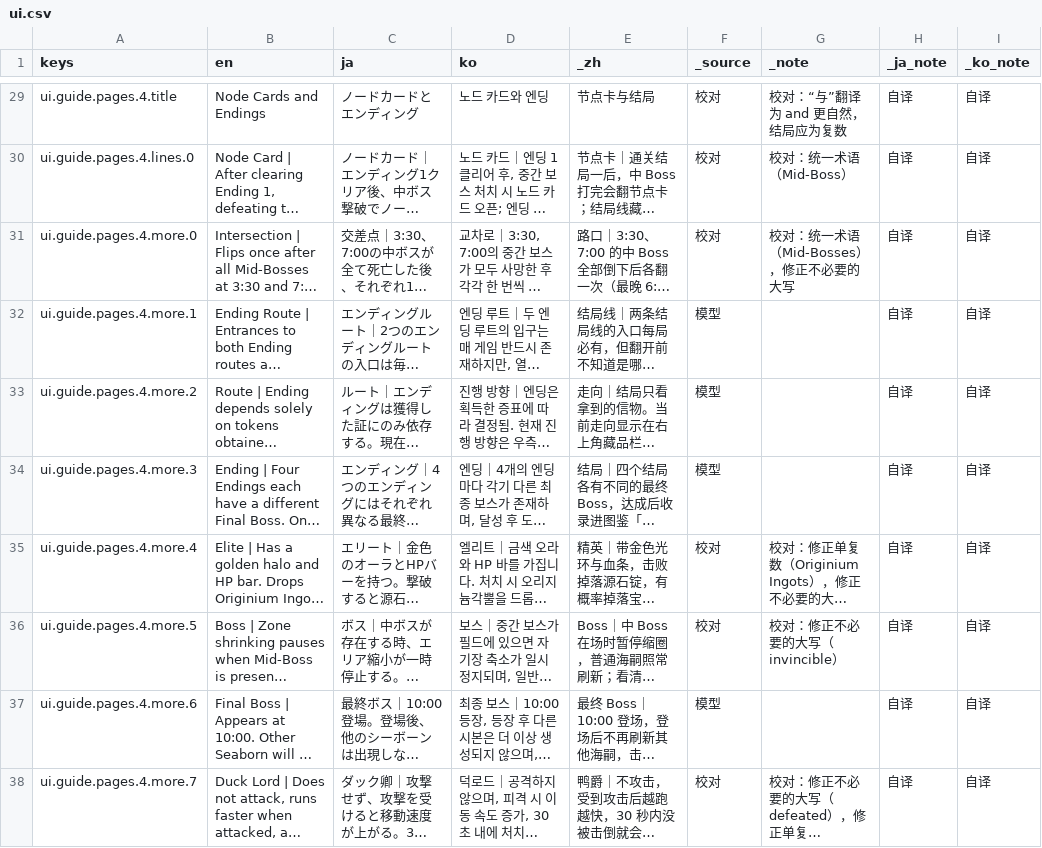
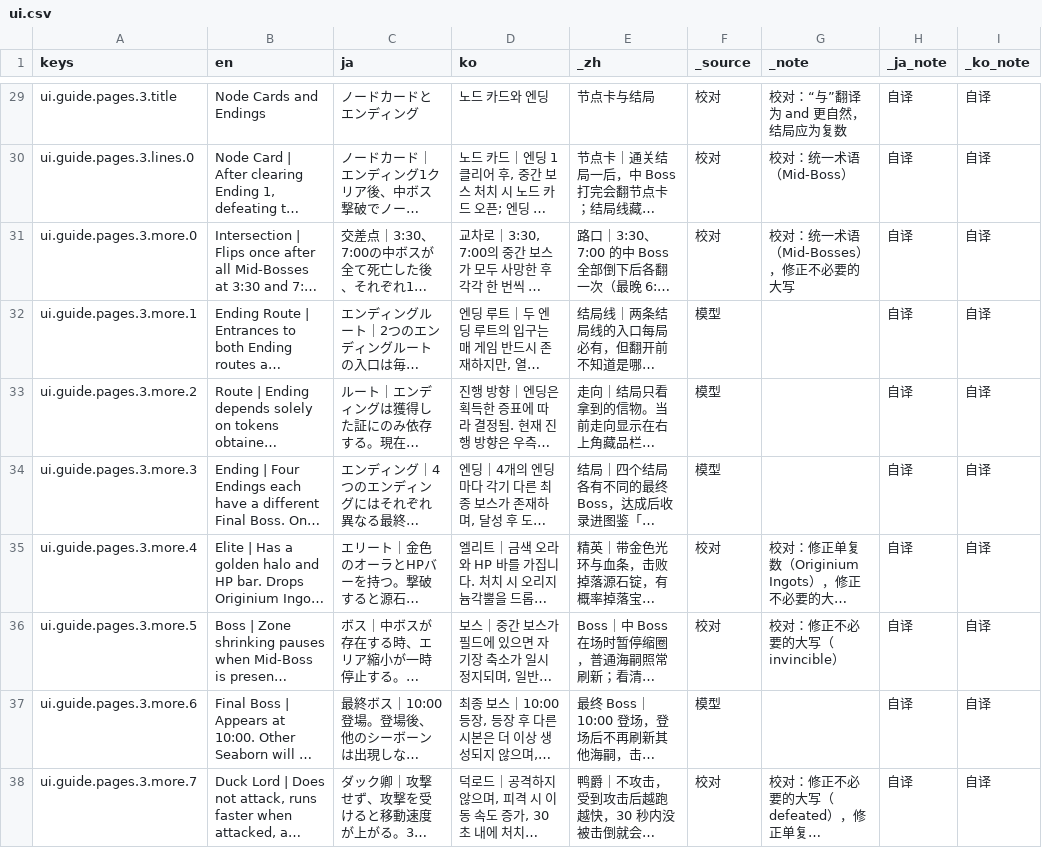
Before and after one commit to cryus-2000/ArknightsSurvivors, a CSV file: game/l10n/ui.csv, drawn as a sheet; only a part is shown, gaps mark what is left out; long unchanged cells end in …; the diff covers the shown part only; the diff names each change by its address in the sheet, - before the commit and + after, or states it on an @@ line.

```diff
--- a/game/l10n/ui.csv
+++ b/game/l10n/ui.csv
-A29 (keys): ui.guide.pages.4.title
+A29 (keys): ui.guide.pages.3.title
-A30 (keys): ui.guide.pages.4.lines.0
+A30 (keys): ui.guide.pages.3.lines.0
-A31 (keys): ui.guide.pages.4.more.0
+A31 (keys): ui.guide.pages.3.more.0
-A32 (keys): ui.guide.pages.4.more.1
+A32 (keys): ui.guide.pages.3.more.1
-A33 (keys): ui.guide.pages.4.more.2
+A33 (keys): ui.guide.pages.3.more.2
-A34 (keys): ui.guide.pages.4.more.3
+A34 (keys): ui.guide.pages.3.more.3
-A35 (keys): ui.guide.pages.4.more.4
+A35 (keys): ui.guide.pages.3.more.4
-A36 (keys): ui.guide.pages.4.more.5
+A36 (keys): ui.guide.pages.3.more.5
-A37 (keys): ui.guide.pages.4.more.6
+A37 (keys): ui.guide.pages.3.more.6
-A38 (keys): ui.guide.pages.4.more.7
+A38 (keys): ui.guide.pages.3.more.7
```
Also changed, not shown: 52 edited cells elsewhere in this file, 38 other files.
